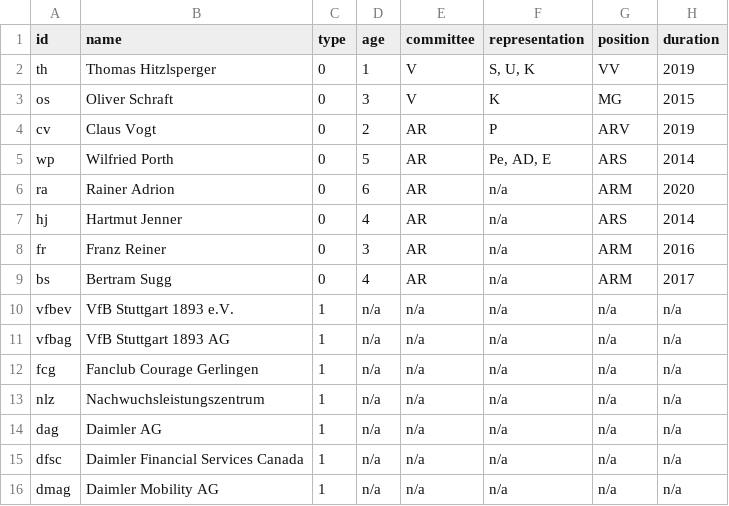
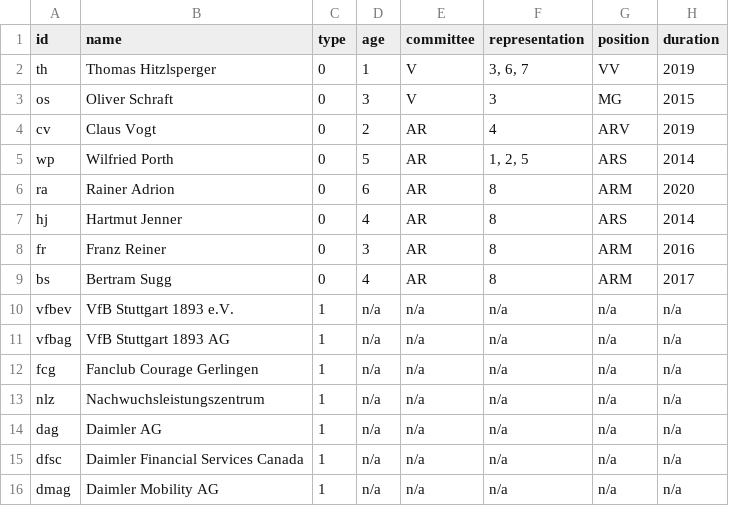
Before and after one commit to al122hdms/VfB, a CSV file: VfB - Nodelist.csv, drawn as a sheet; only a part is shown.

```diff
--- a/VfB - Nodelist.csv
+++ b/VfB - Nodelist.csv
@@ -1,10 +1,10 @@
 id,name,type,age,committee,representation,position,duration
-th,Thomas Hitzlsperger,0,1,V,"S, U, K",VV,2019
-os,Oliver Schraft,0,3,V,K,MG,2015
-cv,Claus Vogt,0,2,AR,P,ARV,2019
-wp,Wilfried Porth,0,5,AR,"Pe, AD, E",ARS,2014
-ra,Rainer Adrion,0,6,AR,n/a,ARM,2020
-hj,Hartmut Jenner,0,4,AR,n/a,ARS,2014
-fr,Franz Reiner,0,3,AR,n/a,ARM,2016
-bs,Bertram Sugg,0,4,AR,n/a,ARM,2017
+th,Thomas Hitzlsperger,0,1,V,"3, 6, 7",VV,2019
+os,Oliver Schraft,0,3,V,3,MG,2015
+cv,Claus Vogt,0,2,AR,4,ARV,2019
+wp,Wilfried Porth,0,5,AR,"1, 2, 5",ARS,2014
+ra,Rainer Adrion,0,6,AR,8,ARM,2020
+hj,Hartmut Jenner,0,4,AR,8,ARS,2014
+fr,Franz Reiner,0,3,AR,8,ARM,2016
+bs,Bertram Sugg,0,4,AR,8,ARM,2017
 vfbev,VfB Stuttgart 1893 e.V.,1,n/a,n/a,n/a,n/a,n/a
```
Also changed, not shown: VfB - Edgelist.csv, 1 other file.
